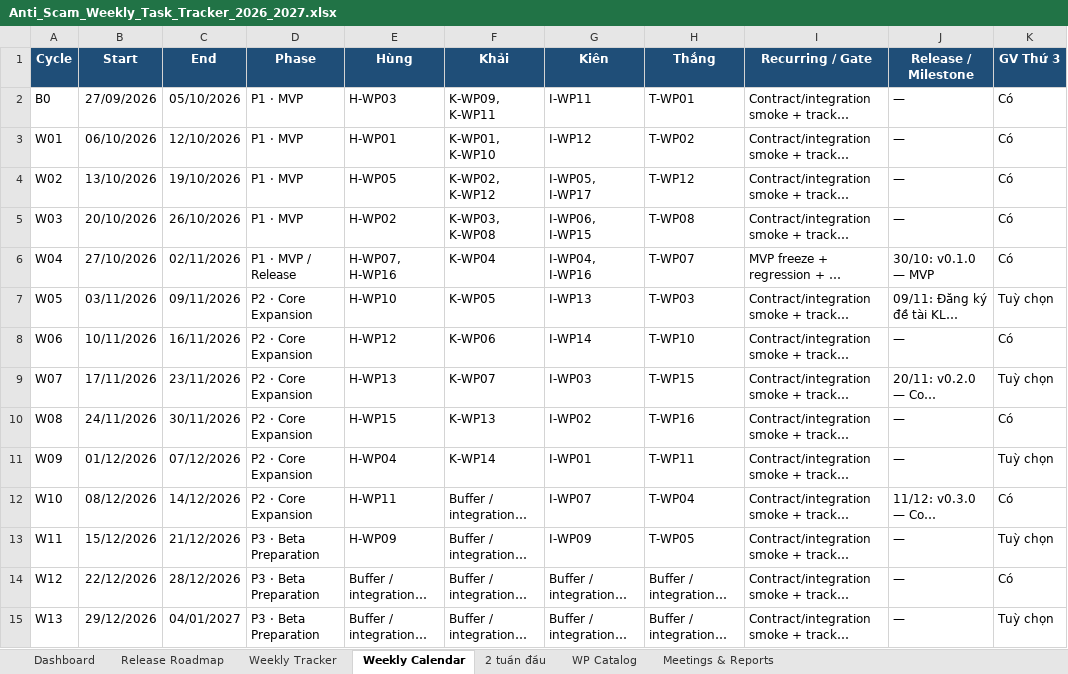
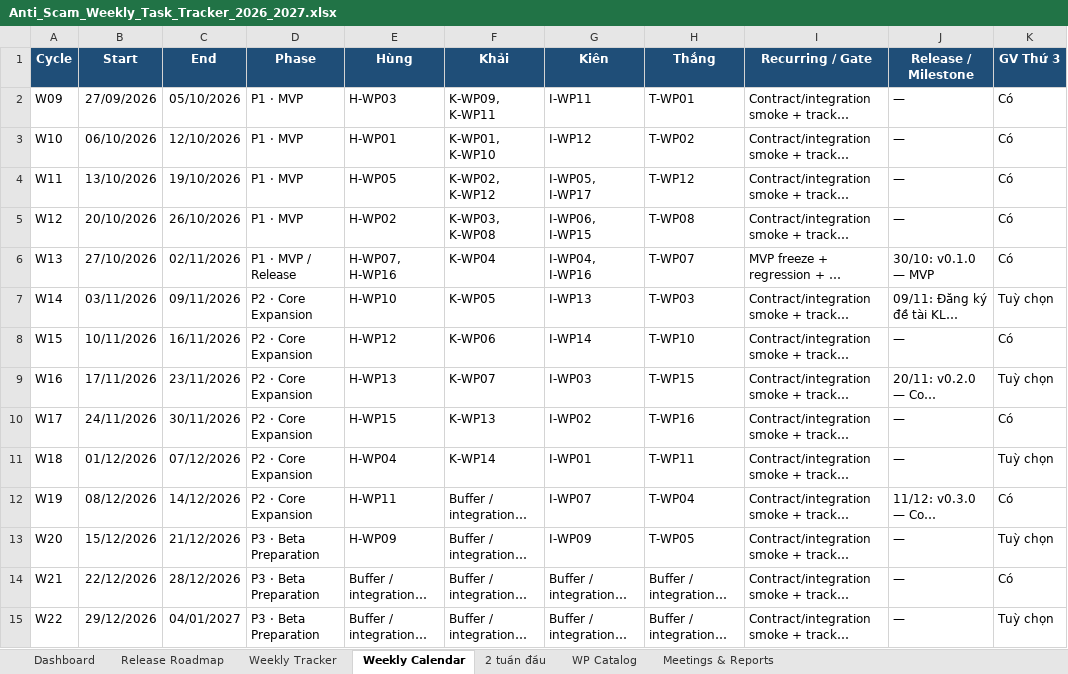
Before and after one commit to KLTN-2023-HCMSU/document, an Excel workbook: plan/v2.0/Anti_Scam_Weekly_Task_Tracker_2026_2027.xlsx, sheet Weekly Calendar, drawn as a sheet; only a part is shown; long unchanged cells end in …; values as stored, in another font and other column widths than the file's, no borders; the diff covers the shown part only; the diff names each change by its address in the sheet, - before the commit and + after, or states it on an @@ line.

```diff
--- a/plan/v2.0/Anti_Scam_Weekly_Task_Tracker_2026_2027.xlsx (sheet Weekly Calendar)
+++ b/plan/v2.0/Anti_Scam_Weekly_Task_Tracker_2026_2027.xlsx (sheet Weekly Calendar)
-A2 (Cycle): B0
+A2 (Cycle): W09
-A3 (Cycle): W01
+A3 (Cycle): W10
-A4 (Cycle): W02
+A4 (Cycle): W11
-A5 (Cycle): W03
+A5 (Cycle): W12
-A6 (Cycle): W04
+A6 (Cycle): W13
-A7 (Cycle): W05
+A7 (Cycle): W14
-A8 (Cycle): W06
+A8 (Cycle): W15
-A9 (Cycle): W07
+A9 (Cycle): W16
-A10 (Cycle): W08
+A10 (Cycle): W17
-A11 (Cycle): W09
+A11 (Cycle): W18
-A12 (Cycle): W10
+A12 (Cycle): W19
-A13 (Cycle): W11
+A13 (Cycle): W20
-A14 (Cycle): W12
+A14 (Cycle): W21
-A15 (Cycle): W13
+A15 (Cycle): W22
```
Also changed, not shown: 30 edited cells elsewhere in this sheet, sheet Meetings & Reports, sheet Weekly Tracker, sheet 2 tuần đầu, sheet Dashboard, specifications/features/v2.0/Anti_Scam_Feature_Backlog_V2.xlsx, 20 other files.
